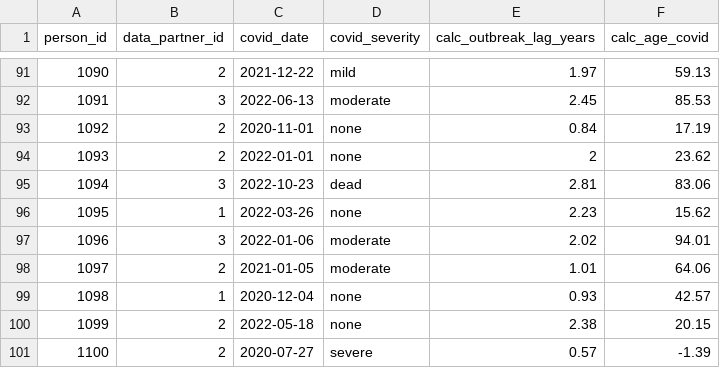
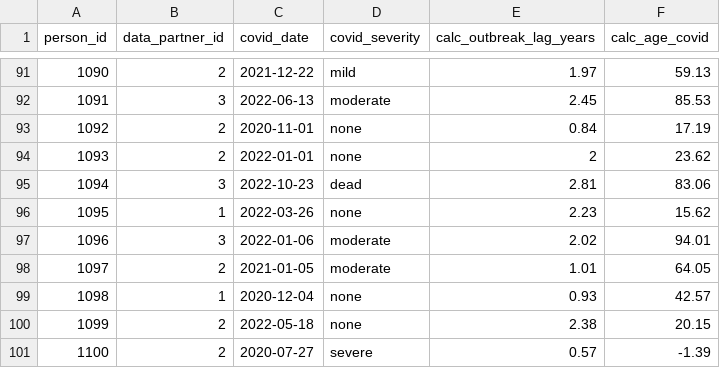
Before and after one commit to National-Clinical-Cohort-Collaborative/short-course-2024-january, a CSV file: workflow/data-public/derived/csv/patient.csv (was workflow/data-public/simulated/patient.csv), drawn as a sheet; only a part is shown, gaps mark what is left out; the diff covers the shown part only.

```diff
--- a/workflow/data-public/simulated/patient.csv
+++ b/workflow/data-public/derived/csv/patient.csv
@@ -97,3 +97,3 @@ person_id,data_partner_id,covid_date,covid_severity,calc_outbreak_lag_years,calc
 1096,3,2022-01-06,moderate,2.02,94.01
-1097,2,2021-01-05,moderate,1.01,64.06
+1097,2,2021-01-05,moderate,1.01,64.05
 1098,1,2020-12-04,none,0.93,42.57
```
Also changed, not shown: 8 edited cells elsewhere in this file, workflow/data-public/derived/csv/patient-hidden.csv, 23 other files.
